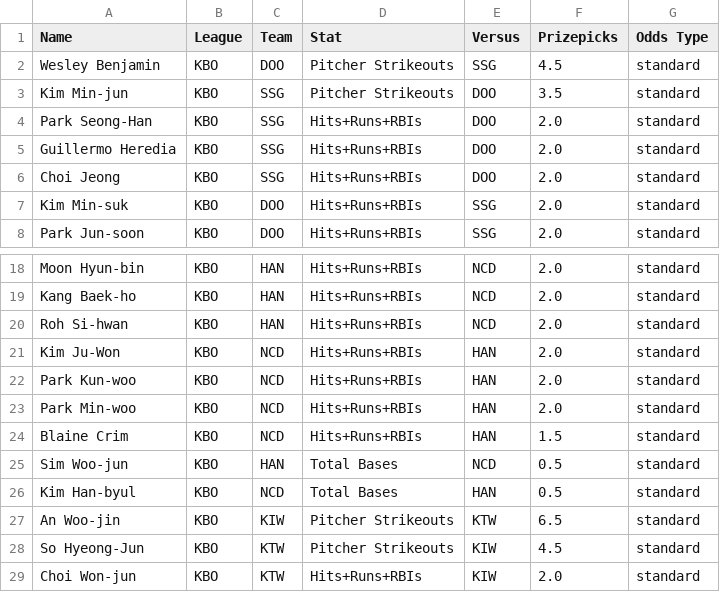
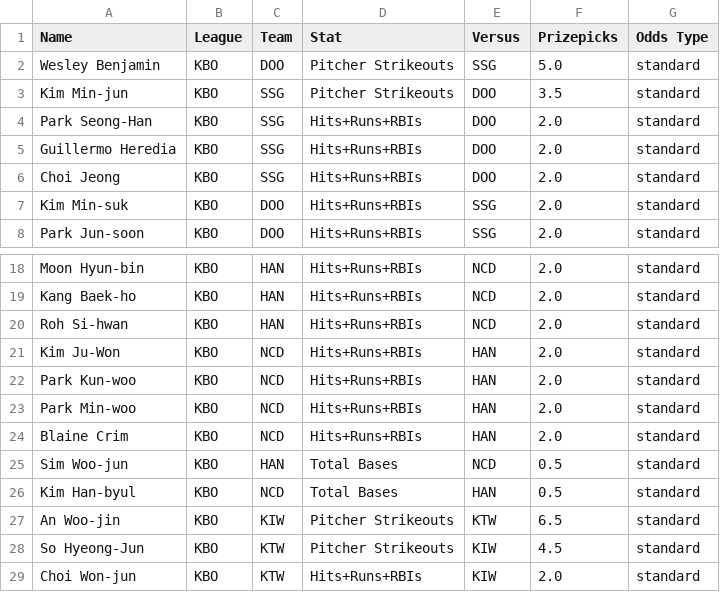
Before and after one commit to cgpropz/KBO, a CSV file: KBO-Odds/KBO_odds_2025.csv, drawn as a sheet; only a part is shown, gaps mark what is left out.

```diff
--- a/KBO-Odds/KBO_odds_2025.csv
+++ b/KBO-Odds/KBO_odds_2025.csv
@@ -1,3 +1,3 @@
 Name,League,Team,Stat,Versus,Prizepicks,Odds Type
-Wesley Benjamin,KBO,DOO,Pitcher Strikeouts,SSG,4.5,standard
+Wesley Benjamin,KBO,DOO,Pitcher Strikeouts,SSG,5.0,standard
 Kim Min-jun,KBO,SSG,Pitcher Strikeouts,DOO,3.5,standard
@@ -23,3 +23,3 @@ Park Kun-woo,KBO,NCD,Hits+Runs+RBIs,HAN,2.0,standard
 Park Min-woo,KBO,NCD,Hits+Runs+RBIs,HAN,2.0,standard
-Blaine Crim,KBO,NCD,Hits+Runs+RBIs,HAN,1.5,standard
+Blaine Crim,KBO,NCD,Hits+Runs+RBIs,HAN,2.0,standard
 Sim Woo-jun,KBO,HAN,Total Bases,NCD,0.5,standard
```
Also changed, not shown: KBO_daily_pitching_stats.csv, Pitchers-Data/KBO_daily_pitching_stats.csv, 20 other files.
